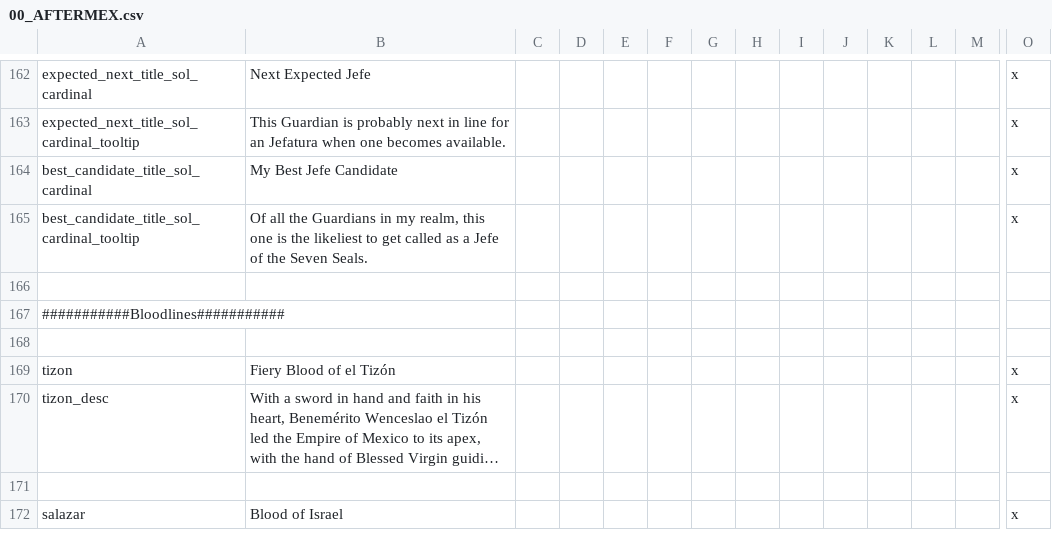
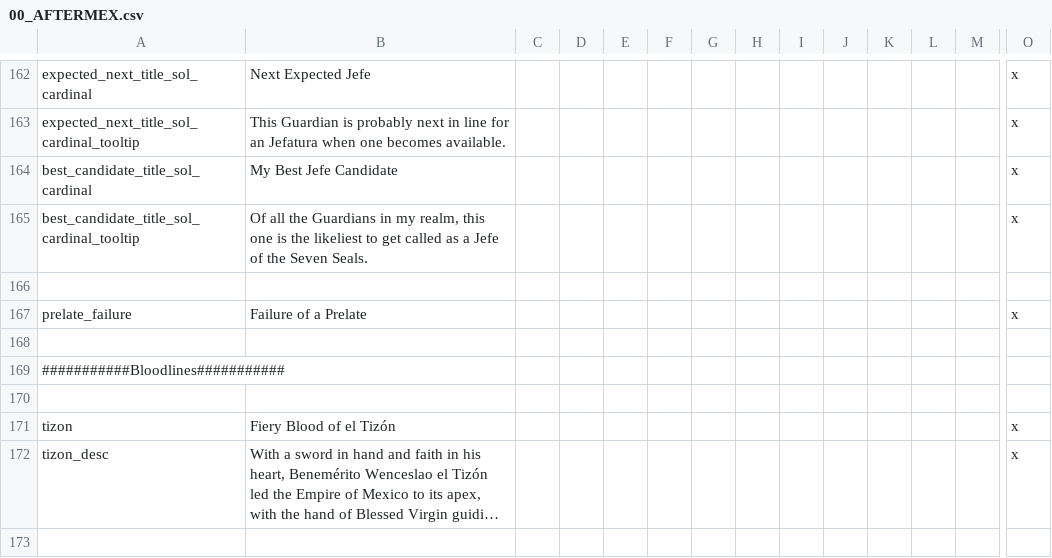
Before and after one commit to MrBadaniel/Aguila-o-Sol, a CSV file: localisation/00_AFTERMEX.csv, drawn as a sheet; only a part is shown, gaps mark what is left out; the shorter side is filled out with more unchanged rows; long unchanged cells end in …; rows hold the shown columns only; the diff names each change by its address in the sheet, - before the commit and + after, or states it on an @@ line.

```diff
--- a/localisation/00_AFTERMEX.csv
+++ b/localisation/00_AFTERMEX.csv
+row 167: prelate_failure | Failure of a Prelate |  |  |  |  |  |  |  |  |  |  |  | x
+row 168: (empty)
```
Also changed, not shown: localisation/00_aftermex_holdings.csv, 8 other files.
